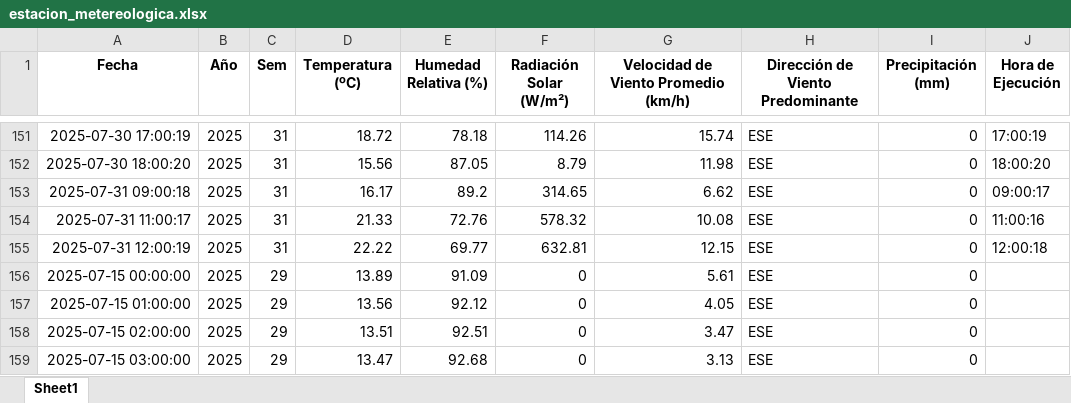
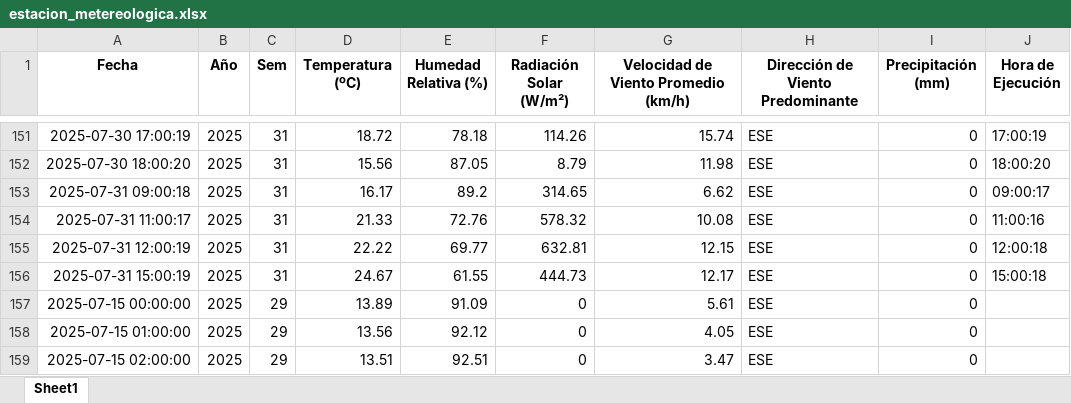
Before and after one commit to 02051994/mi-app-humedad, an Excel workbook: estacion_metereologica.xlsx, sheet Sheet1, drawn as a sheet; only a part is shown, gaps mark what is left out; the shorter side is filled out with more unchanged rows; values as stored, in another font and other column widths than the file's, no borders; the diff names each change by its address in the sheet, - before the commit and + after, or states it on an @@ line.

```diff
--- a/estacion_metereologica.xlsx (sheet Sheet1)
+++ b/estacion_metereologica.xlsx (sheet Sheet1)
+row 156: 2025-07-31 15:00:19 | 2025 | 31 | 24.67 | 61.55 | 444.73 | 12.17 | ESE | 0 | 15:00:18
```
Also changed, not shown: datos_dropcontrol/2025-07-31.xlsx.
